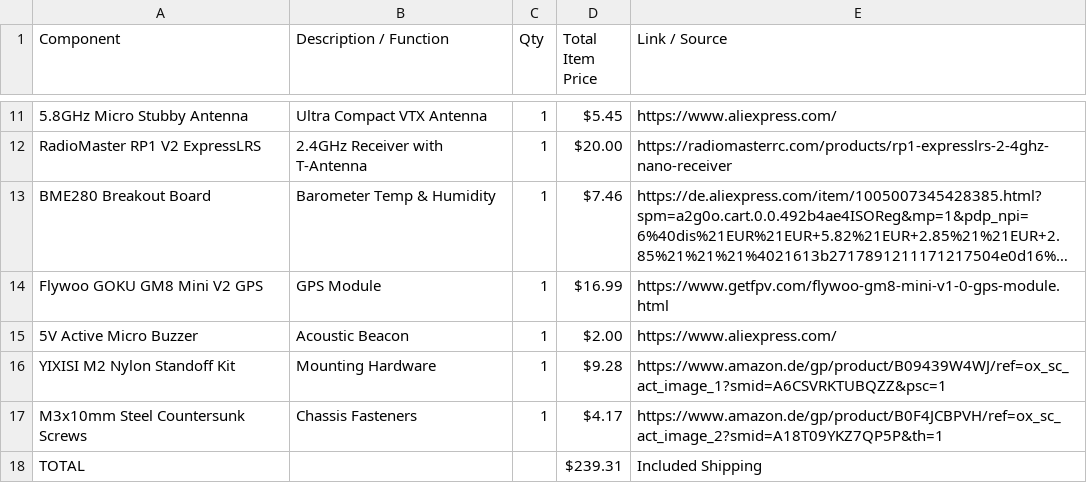
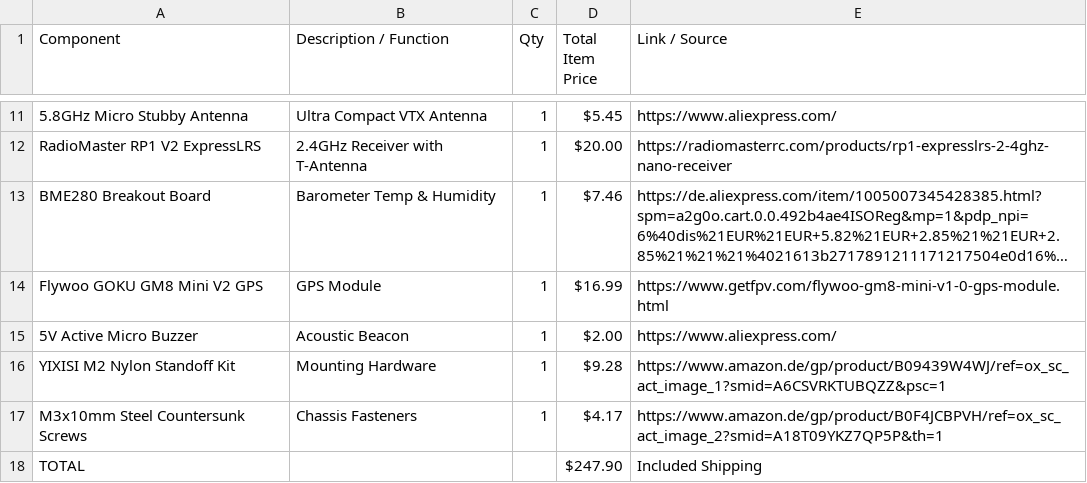
Before and after one commit to LeonOmo/Satellite-Drone-Icarus-v1, a CSV file: BOM.CSV, drawn as a sheet; only a part is shown, gaps mark what is left out; long unchanged cells end in ….

Commit message:
Update total cost in BOM.CSV

```diff
--- a/BOM.CSV
+++ b/BOM.CSV
@@ -17,2 +17,2 @@ YIXISI M2 Nylon Standoff Kit,Mounting Hardware,1,$9.28,https://www.amazon.de/gp/
 M3x10mm Steel Countersunk Screws,Chassis Fasteners,1,$4.17,https://www.amazon.de/gp/product/B0F4JCBPVH/ref=ox_sc_act_image_2?smid=A18T09YKZ7QP5P&th=1
-TOTAL,,,$239.31,Included Shipping
+TOTAL,,,$247.90,Included Shipping
```
